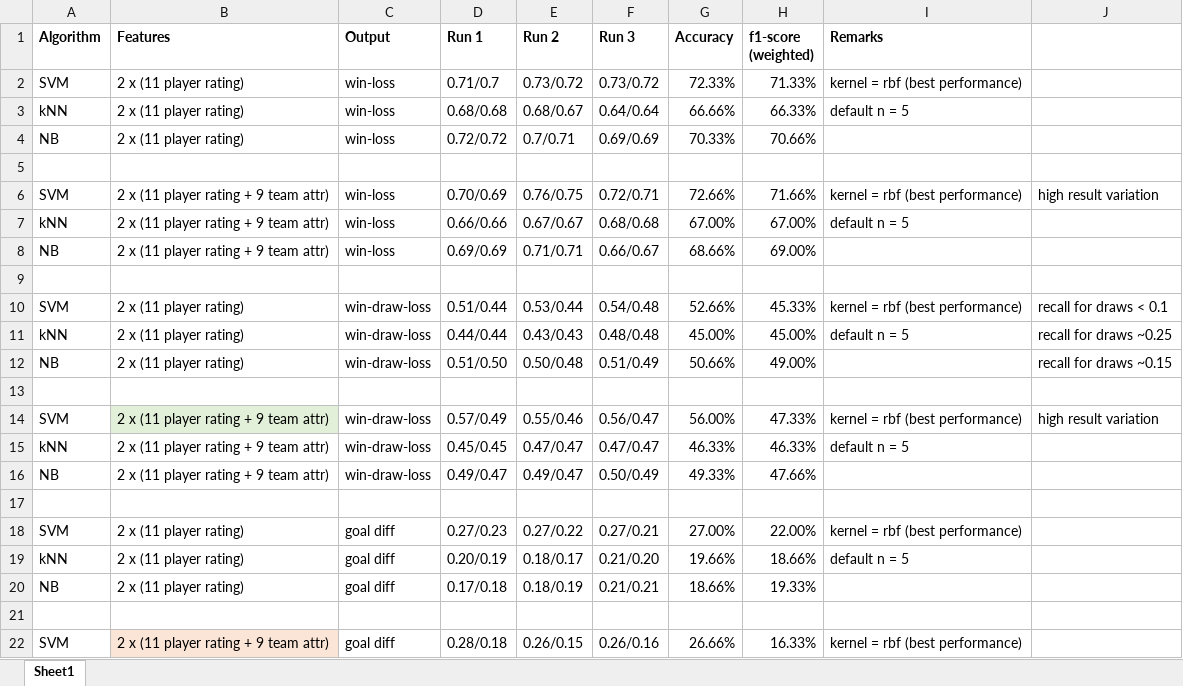
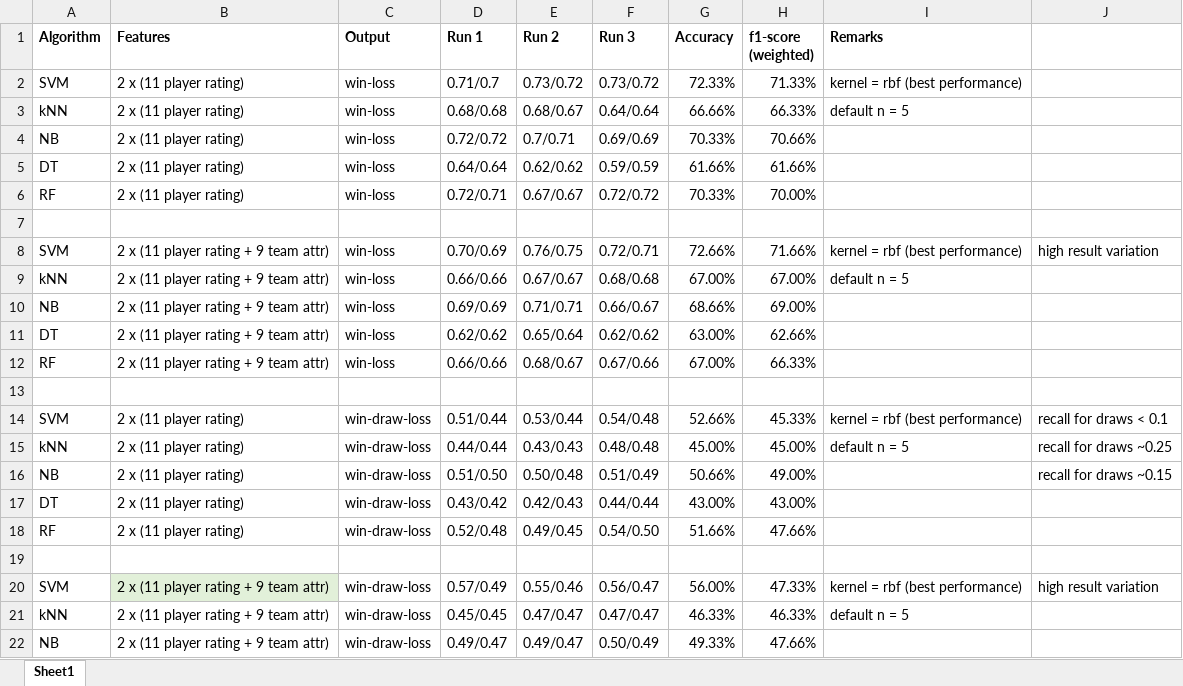
Before and after one commit to Shuyang0/3244, an Excel workbook: performance2.xlsx, sheet Sheet1, drawn as a sheet; only a part is shown; the shorter side is filled out with more unchanged rows; values as stored, in another font and other column widths than the file's, no borders; the diff covers the shown part only; the diff names each change by its address in the sheet, - before the commit and + after, or states it on an @@ line.

```diff
--- a/performance2.xlsx (sheet Sheet1)
+++ b/performance2.xlsx (sheet Sheet1)
+row 5: DT | 2 x (11 player rating) | win-loss | 0.64/0.64 | 0.62/0.62 | 0.59/0.59 | 61.66% | 61.66%
+row 6: RF | 2 x (11 player rating) | win-loss | 0.72/0.71 | 0.67/0.67 | 0.72/0.72 | 70.33% | 70.00%
+row 11: DT | 2 x (11 player rating + 9 team attr) | win-loss | 0.62/0.62 | 0.65/0.64 | 0.62/0.62 | 63.00% | 62.66%
+row 12: RF | 2 x (11 player rating + 9 team attr) | win-loss | 0.66/0.66 | 0.68/0.67 | 0.67/0.66 | 67.00% | 66.33%
+row 17: DT | 2 x (11 player rating) | win-draw-loss | 0.43/0.42 | 0.42/0.43 | 0.44/0.44 | 43.00% | 43.00%
+row 18: RF | 2 x (11 player rating) | win-draw-loss | 0.52/0.48 | 0.49/0.45 | 0.54/0.50 | 51.66% | 47.66%
```
Also changed, not shown: 6 added rows elsewhere in this sheet.
